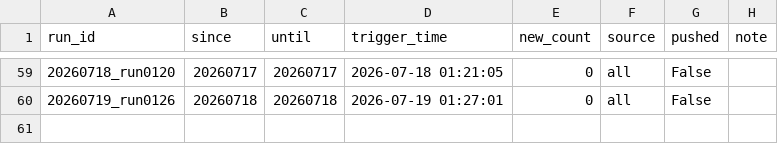
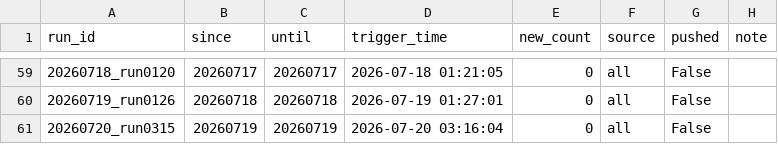
Before and after one commit to yqiu07/ai-models-tracker-site, a CSV file: Model_Navigate/data/run_log.csv, drawn as a sheet; only a part is shown, gaps mark what is left out.

```diff
--- a/Model_Navigate/data/run_log.csv
+++ b/Model_Navigate/data/run_log.csv
@@ -60 +60,2 @@ run_id,since,until,trigger_time,new_count,source,pushed,note
 20260719_run0126,20260718,20260718,2026-07-19 01:27:01,0,all,False,
+20260720_run0315,20260719,20260719,2026-07-20 03:16:04,0,all,False,
```
Also changed, not shown: 13 other files.
